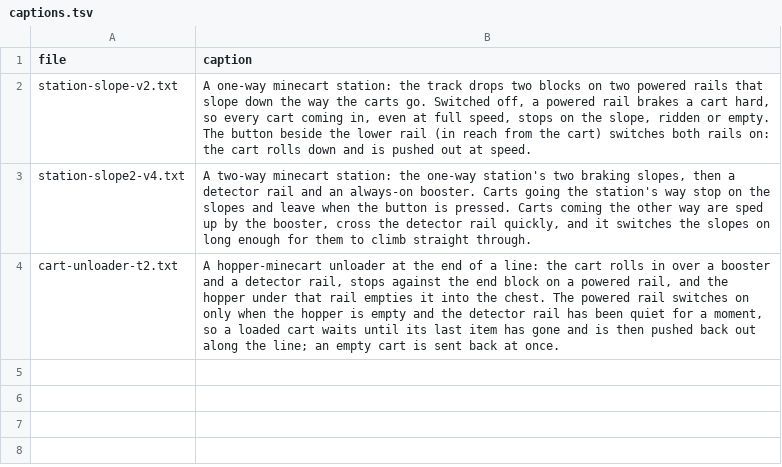
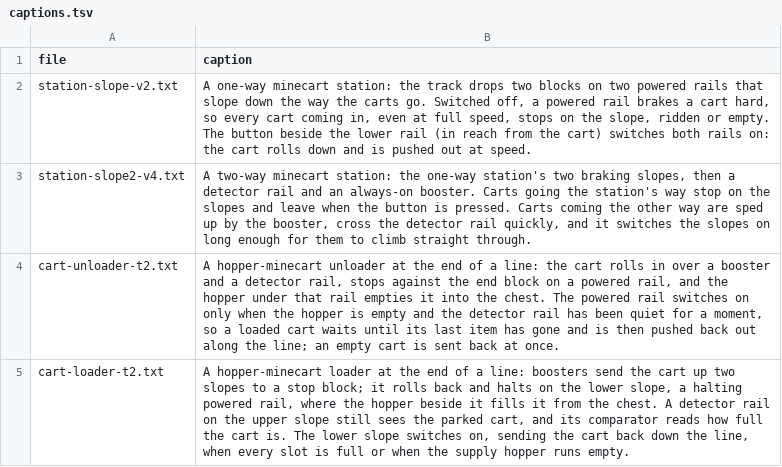
Before and after one commit to vjeux/minecraft-tas, a TSV file: designs/circuits/rail/archive/captions.tsv, drawn as a sheet; the diff names each change by its address in the sheet, - before the commit and + after, or states it on an @@ line.

```diff
--- a/designs/circuits/rail/archive/captions.tsv
+++ b/designs/circuits/rail/archive/captions.tsv
+row 5: cart-loader-t2.txt | A hopper-minecart loader at the end of a line: boosters send the cart up two slopes to a stop block; it rolls back and halts on the lower slope, a halting powered rail, where the hopper beside it fills it from the chest. A detector rail on the upper slope still sees the parked cart, and its comparator reads how full the cart is. The lower slope switches on, sending the cart back down the line, when every slot is full or when the supply hopper runs empty.
```
Also changed, not shown: designs/circuits/catalog.tsv, designs/circuits/rail/archive/verdicts.tsv, 9 other files.
